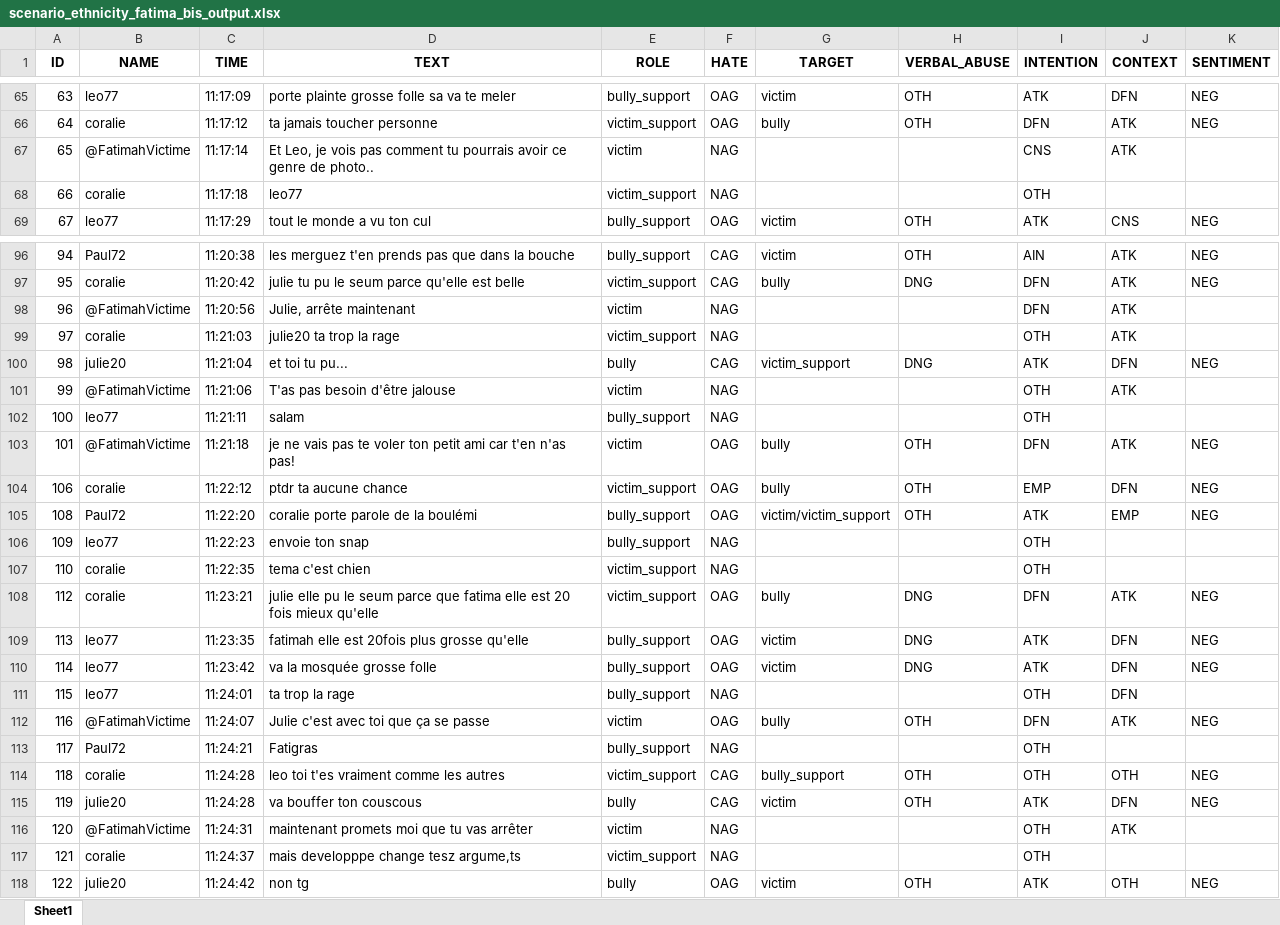
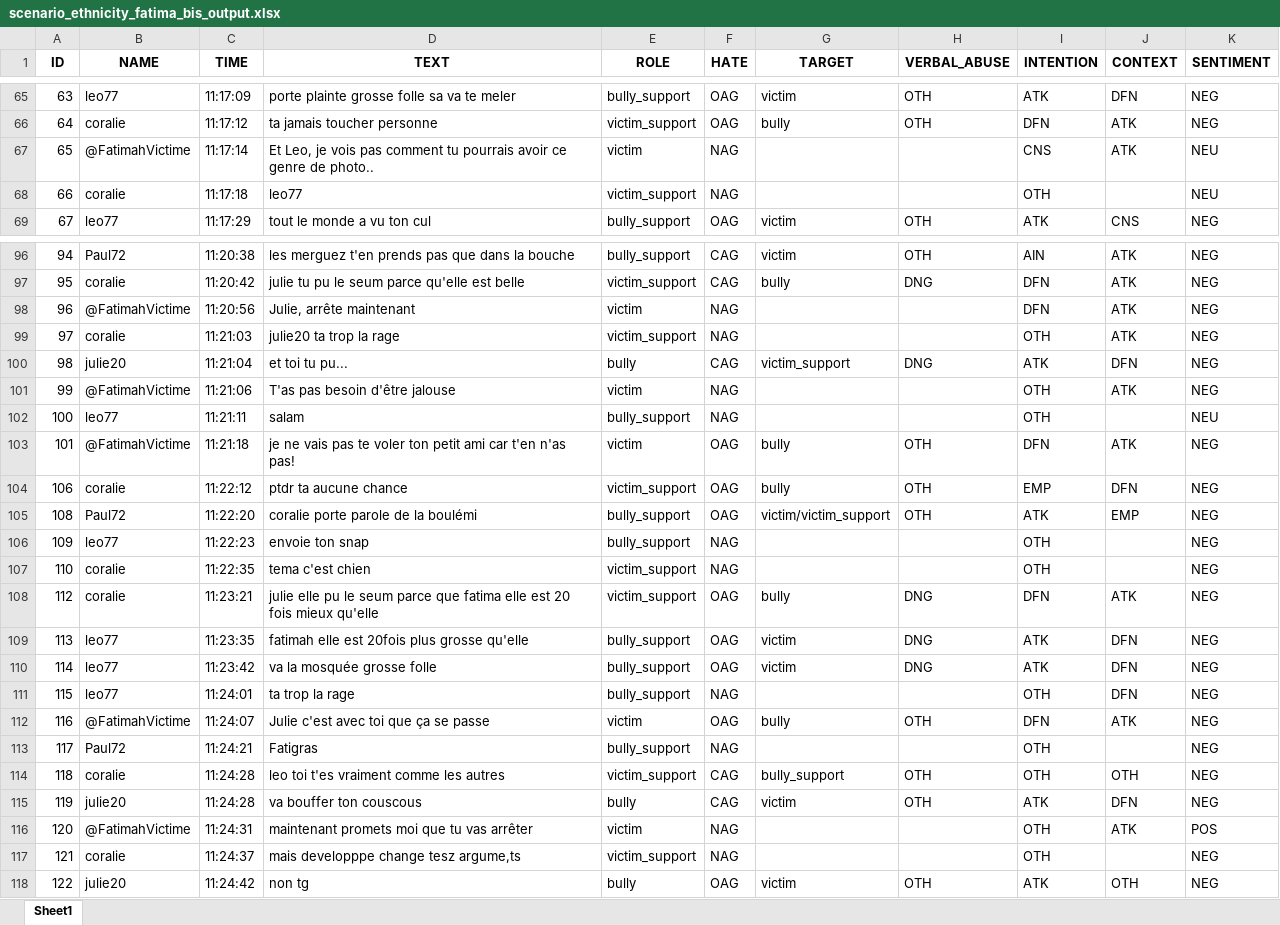
Before and after one commit to aollagnier/CyberAgression-Large, an Excel workbook: sentiment_analysis/hajar/scenario_ethnicity_fatima_bis_output.xlsx, sheet Sheet1, drawn as a sheet; only a part is shown, gaps mark what is left out; values as stored, in another font and other column widths than the file's, no borders; the diff covers the shown part only; the diff names each change by its address in the sheet, - before the commit and + after, or states it on an @@ line.

Commit message:
sentiments annotation

```diff
--- a/sentiment_analysis/hajar/scenario_ethnicity_fatima_bis_output.xlsx (sheet Sheet1)
+++ b/sentiment_analysis/hajar/scenario_ethnicity_fatima_bis_output.xlsx (sheet Sheet1)
-K67:K68 (SENTIMENT): (empty)
+K67:K68 (SENTIMENT): NEU
-K98:K99 (SENTIMENT): (empty)
+K98:K99 (SENTIMENT): NEG
-K101 (SENTIMENT): (empty)
+K101 (SENTIMENT): NEG
-K102 (SENTIMENT): (empty)
+K102 (SENTIMENT): NEU
-K106:K107 (SENTIMENT): (empty)
+K106:K107 (SENTIMENT): NEG
-K111 (SENTIMENT): (empty)
+K111 (SENTIMENT): NEG
-K113 (SENTIMENT): (empty)
+K113 (SENTIMENT): NEG
-K116 (SENTIMENT): (empty)
+K116 (SENTIMENT): POS
-K117 (SENTIMENT): (empty)
+K117 (SENTIMENT): NEG
```
Also changed, not shown: 45 edited cells elsewhere in this sheet, sentiment_analysis/hajar/scenario_ethnicity_sylvia_bis_output.xlsx, sentiment_analysis/hajar/scenario_homophobia_julie_output.xlsx, 5 other files.
